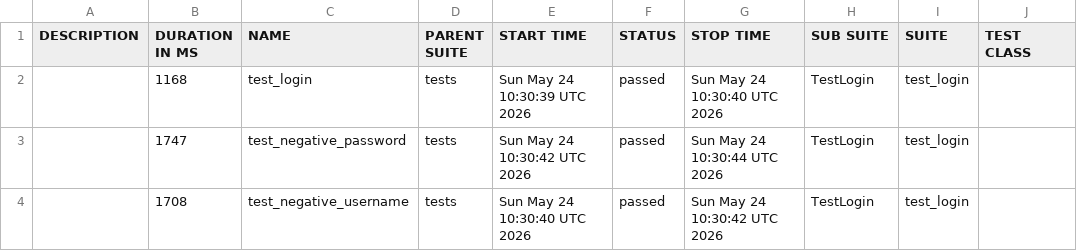
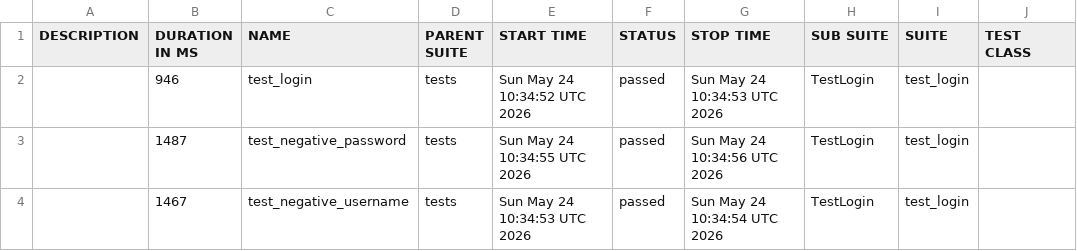
Before and after one commit to Kraym228/authorization_test_mini_project, a CSV file: data/suites.csv, drawn as a sheet; only a part is shown; the diff names each change by its address in the sheet, - before the commit and + after, or states it on an @@ line.

```diff
--- a/data/suites.csv
+++ b/data/suites.csv
-B2 (DURATION IN MS): 1168
+B2 (DURATION IN MS): 946
-E2 (START TIME): Sun May 24 10:30:39 UTC 2026
+E2 (START TIME): Sun May 24 10:34:52 UTC 2026
-G2 (STOP TIME): Sun May 24 10:30:40 UTC 2026
+G2 (STOP TIME): Sun May 24 10:34:53 UTC 2026
-B3 (DURATION IN MS): 1747
+B3 (DURATION IN MS): 1487
-E3 (START TIME): Sun May 24 10:30:42 UTC 2026
+E3 (START TIME): Sun May 24 10:34:55 UTC 2026
-G3 (STOP TIME): Sun May 24 10:30:44 UTC 2026
+G3 (STOP TIME): Sun May 24 10:34:56 UTC 2026
-B4 (DURATION IN MS): 1708
+B4 (DURATION IN MS): 1467
-E4 (START TIME): Sun May 24 10:30:40 UTC 2026
+E4 (START TIME): Sun May 24 10:34:53 UTC 2026
-G4 (STOP TIME): Sun May 24 10:30:42 UTC 2026
+G4 (STOP TIME): Sun May 24 10:34:54 UTC 2026
```
Also changed, not shown: 24 other files.
